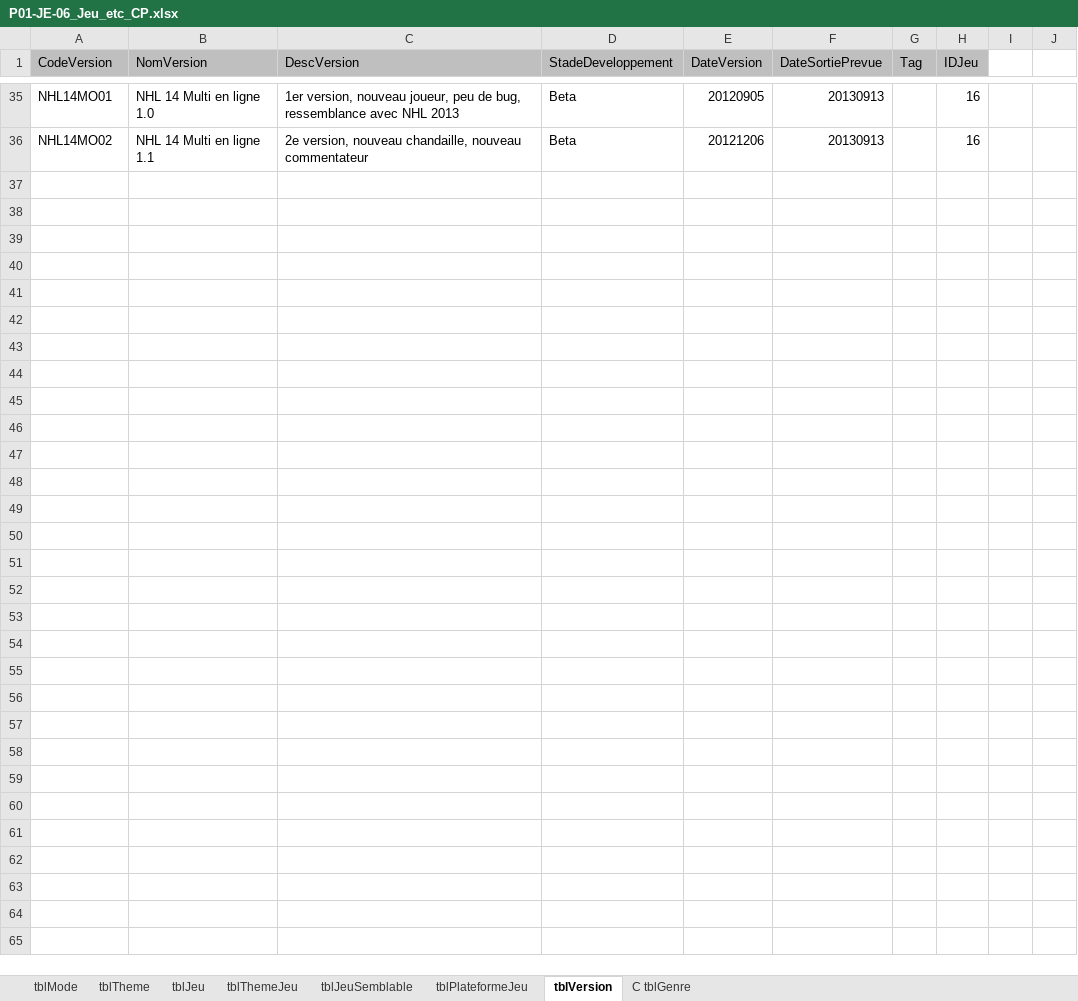
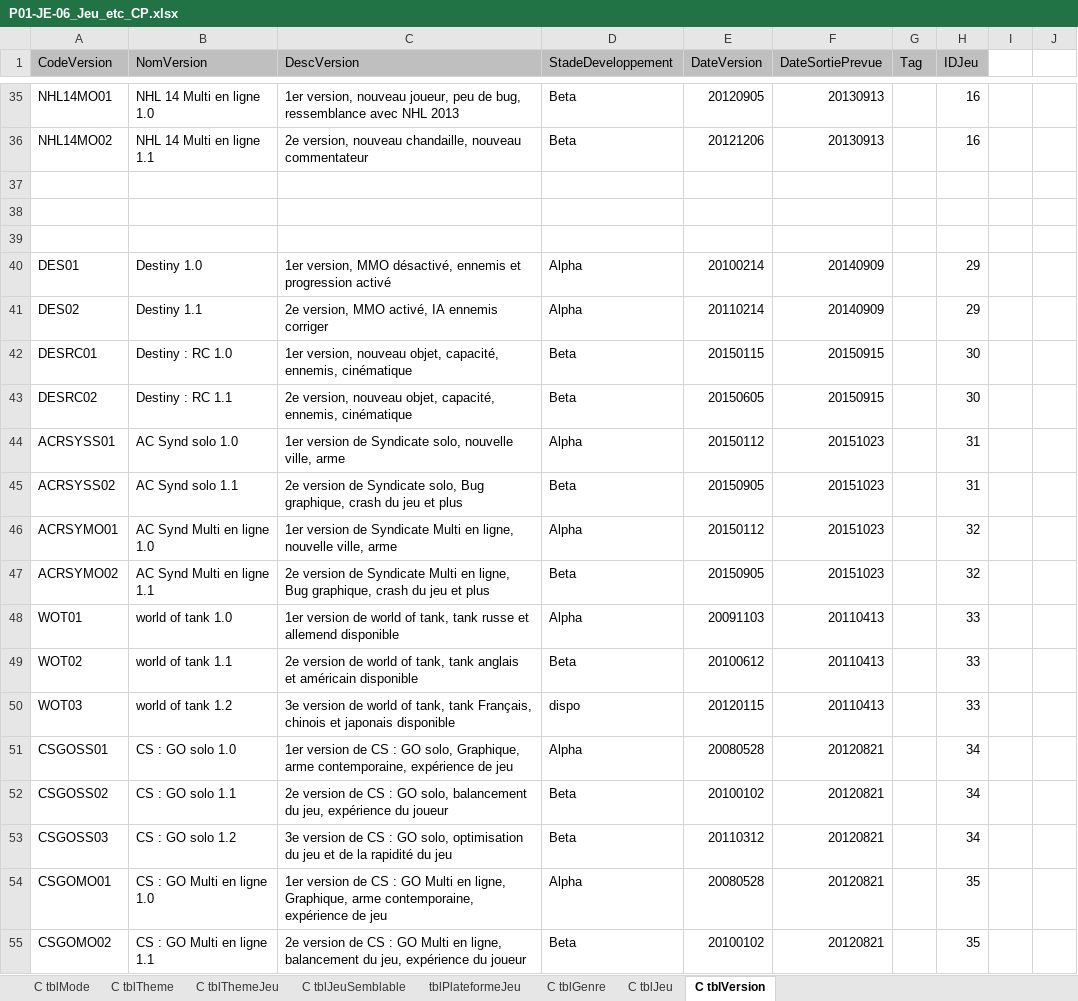
Before and after one commit to kelodiek/Projet_v2, an Excel workbook: Sprint 1/Package 1/Documentation/P01-JE-06_Jeu_etc_CP.xlsx, sheet C tblVersion, drawn as a sheet; only a part is shown, gaps mark what is left out; values as stored, in another font and other column widths than the file's, no borders; the diff covers the shown part only; the diff names each change by its address in the sheet, - before the commit and + after, or states it on an @@ line.

Commit message:
JE complet
manque une table

```diff
--- a/Sprint 1/Package 1/Documentation/P01-JE-06_Jeu_etc_CP.xlsx (sheet C tblVersion)
+++ b/Sprint 1/Package 1/Documentation/P01-JE-06_Jeu_etc_CP.xlsx (sheet C tblVersion)
-sheet tab: tblMode
+sheet tab: C tblMode
-sheet tab: tblTheme
+sheet tab: C tblTheme
-sheet tab: tblJeu
+sheet tab: C tblJeu
-sheet tab: tblThemeJeu
+sheet tab: C tblThemeJeu
-sheet tab: tblJeuSemblable
+sheet tab: C tblJeuSemblable
-sheet tab: tblVersion
+sheet tab: C tblVersion
@@ sheet tab order changed: C tblMode | C tblTheme | C tblThemeJeu | C tblJeuSemblable | tblPlateformeJeu | C tblGenre | C tblJeu | C tblVersion @@
+row 37: (empty)
+row 38: (empty)
+row 39: (empty)
+row 40: DES01 | Destiny 1.0 | 1er version, MMO désactivé, ennemis et progression activé | Alpha | 20100214 | 20140909 |  | 29
+row 41: DES02 | Destiny 1.1 | 2e version, MMO activé, IA ennemis corriger | Alpha | 20110214 | 20140909 |  | 29
+row 42: DESRC01 | Destiny : RC 1.0 | 1er version, nouveau objet, capacité, ennemis, cinématique | Beta | 20150115 | 20150915 |  | 30
+row 43: DESRC02 | Destiny : RC 1.1 | 2e version, nouveau objet, capacité, ennemis, cinématique | Beta | 20150605 | 20150915 |  | 30
+row 44: ACRSYSS01 | AC Synd solo 1.0 | 1er version de Syndicate solo, nouvelle ville, arme | Alpha | 20150112 | 20151023 |  | 31
+row 45: ACRSYSS02 | AC Synd solo 1.1 | 2e version de Syndicate solo, Bug graphique, crash du jeu et plus | Beta | 20150905 | 20151023 |  | 31
+row 46: ACRSYMO01 | AC Synd Multi en ligne 1.0 | 1er version de Syndicate Multi en ligne, nouvelle ville, arme | Alpha | 20150112 | 20151023 |  | 32
+row 47: ACRSYMO02 | AC Synd Multi en ligne 1.1 | 2e version de Syndicate Multi en ligne, Bug graphique, crash du jeu et plus | Beta | 20150905 | 20151023 |  | 32
+row 48: WOT01 | world of tank 1.0 | 1er version de world of tank, tank russe et allemend disponible | Alpha | 20091103 | 20110413 |  | 33
+row 49: WOT02 | world of tank 1.1 | 2e version de world of tank, tank anglais et américain disponible | Beta | 20100612 | 20110413 |  | 33
+row 50: WOT03 | world of tank 1.2 | 3e version de world of tank, tank Français, chinois et japonais disponible | dispo | 20120115 | 20110413 |  | 33
+row 51: CSGOSS01 | CS : GO solo 1.0 | 1er version de CS : GO solo, Graphique, arme contemporaine, expérience de jeu | Alpha | 20080528 | 20120821 |  | 34
+row 52: CSGOSS02 | CS : GO solo 1.1 | 2e version de CS : GO solo, balancement du jeu, expérience du joueur | Beta | 20100102 | 20120821 |  | 34
+row 53: CSGOSS03 | CS : GO solo 1.2 | 3e version de CS : GO solo, optimisation du jeu et de la rapidité du jeu | Beta | 20110312 | 20120821 |  | 34
+row 54: CSGOMO01 | CS : GO Multi en ligne 1.0 | 1er version de CS : GO Multi en ligne, Graphique, arme contemporaine, expérience de jeu | Alpha | 20080528 | 20120821 |  | 35
+row 55: CSGOMO02 | CS : GO Multi en ligne 1.1 | 2e version de CS : GO Multi en ligne, balancement du jeu, expérience du joueur | Beta | 20100102 | 20120821 |  | 35
```
Also changed, not shown: 38 added rows elsewhere in this sheet, sheet C tblThemeJeu, sheet C tblJeu, sheet C tblJeuSemblable.
